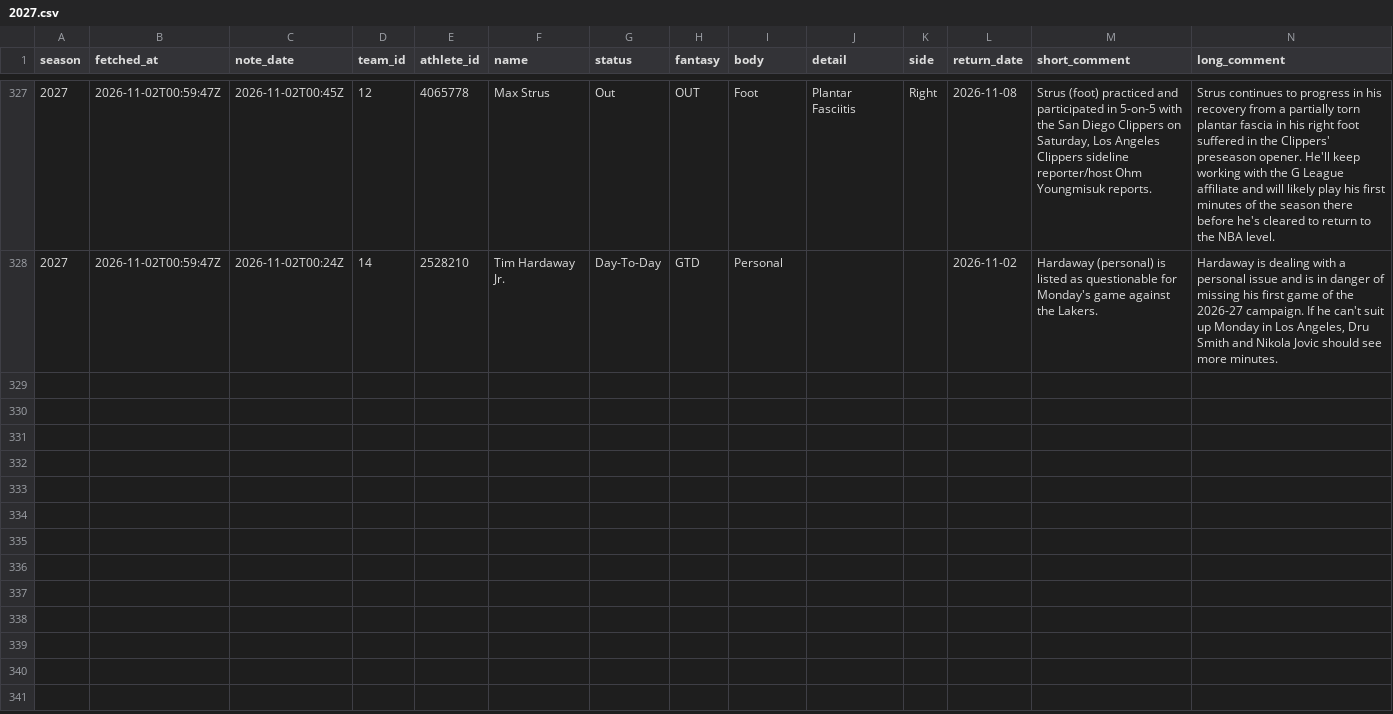
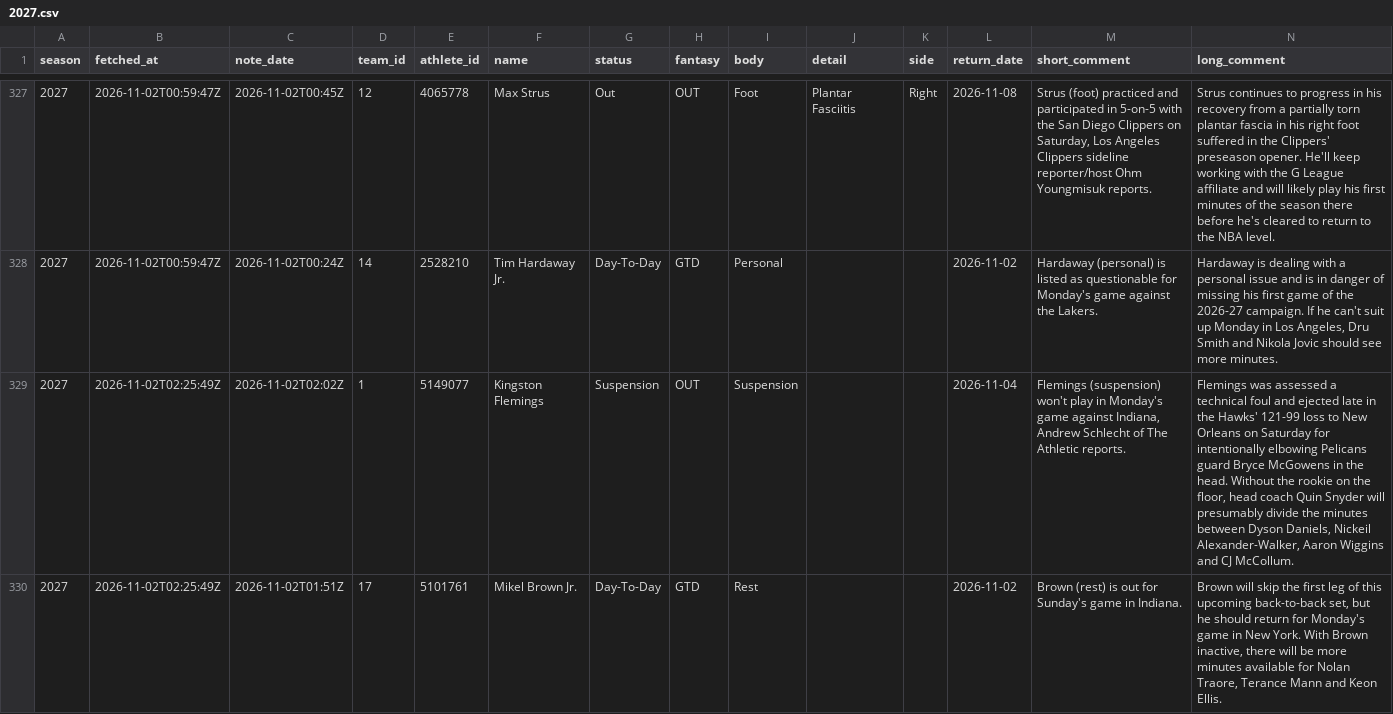
Before and after one commit to martinez-hub/nbaPredicts, a CSV file: data/text_injuries/2027.csv, drawn as a sheet; only a part is shown, gaps mark what is left out; the diff covers the shown part only; the diff names each change by its address in the sheet, - before the commit and + after, or states it on an @@ line.

```diff
--- a/data/text_injuries/2027.csv
+++ b/data/text_injuries/2027.csv
+row 329: 2027 | 2026-11-02T02:25:49Z | 2026-11-02T02:02Z | 1 | 5149077 | Kingston Flemings | Suspension | OUT | Suspension |  |  | 2026-11-04 | Flemings (suspension) won't play in Monday's game against Indiana, Andrew Schlecht of The Athletic reports. | Flemings was assessed a technical foul and ejected late in the Hawks' 121-99 loss to New Orleans on Saturday for intentionally elbowing Pelicans guard Bryce McGowens in the head. Without the rookie on the floor, head coach Quin Snyder will presumably divide the minutes between Dyson Daniels, Nickeil Alexander-Walker, Aaron Wiggins and CJ McCollum.
+row 330: 2027 | 2026-11-02T02:25:49Z | 2026-11-02T01:51Z | 17 | 5101761 | Mikel Brown Jr. | Day-To-Day | GTD | Rest |  |  | 2026-11-02 | Brown (rest) is out for Sunday's game in Indiana. | Brown will skip the first leg of this upcoming back-to-back set, but he should return for Monday's game in New York. With Brown inactive, there will be more minutes available for Nolan Traore, Terance Mann and Keon Ellis.
```
Also changed, not shown: 3 added rows elsewhere in this file, data/games/2027.csv, data/player_predictions/2027.csv, 3 other files.
